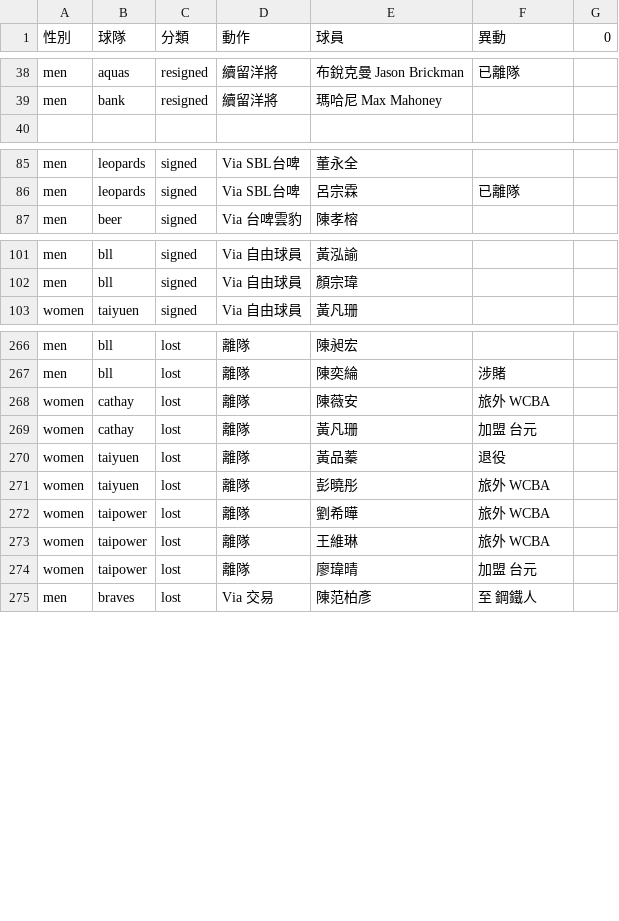
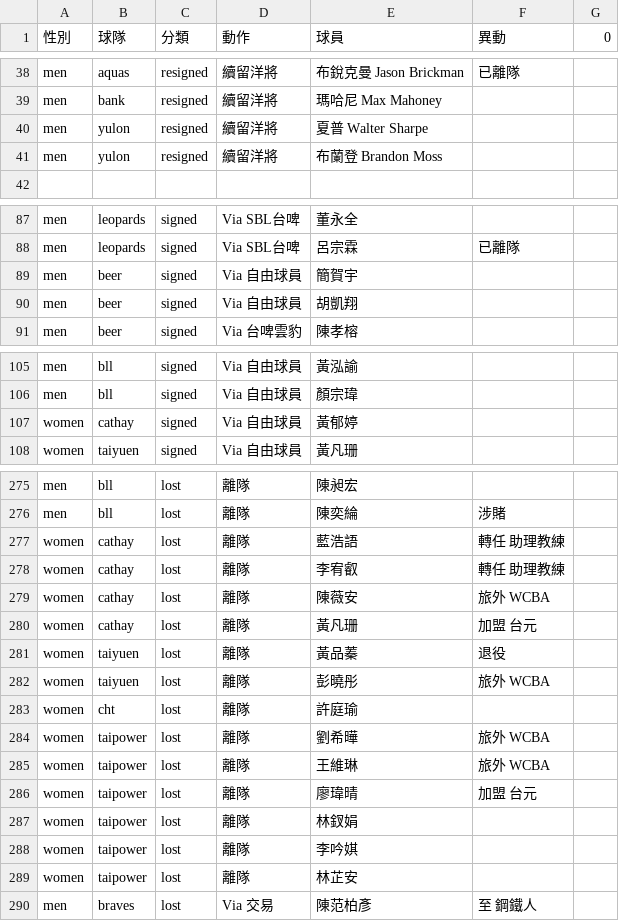
Before and after one commit to SamBasketballTW/sambball, a CSV file: data/movements.csv, drawn as a sheet; only a part is shown, gaps mark what is left out; the diff covers the shown part only.

```diff
--- a/data/movements.csv
+++ b/data/movements.csv
@@ -39,2 +39,4 @@ men,aquas,resigned,續留洋將,布銳克曼 Jason Brickman,已離隊,
 men,bank,resigned,續留洋將,瑪哈尼 Max Mahoney,,
+men,yulon,resigned,續留洋將,夏普 Walter Sharpe,,
+men,yulon,resigned,續留洋將,布蘭登 Brandon Moss,,
 ,,,,,,
@@ -86,2 +88,4 @@ men,leopards,signed,Via SBL台啤,董永全,,
 men,leopards,signed,Via SBL台啤,呂宗霖,已離隊,
+men,beer,signed,Via 自由球員,簡賀宇,,
+men,beer,signed,Via 自由球員,胡凱翔,,
 men,beer,signed,Via 台啤雲豹,陳孝榕,,
@@ -102,2 +106,3 @@ men,bll,signed,Via 自由球員,黃泓諭,,
 men,bll,signed,Via 自由球員,顏宗瑋,,
+women,cathay,signed,Via 自由球員,黃郁婷,,
 women,taiyuen,signed,Via 自由球員,黃凡珊,,
@@ -267,2 +276,4 @@ men,bll,lost,離隊,陳昶宏,,
 men,bll,lost,離隊,陳奕綸,涉賭,
+women,cathay,lost,離隊,藍浩語,轉任 助理教練,
+women,cathay,lost,離隊,李宥叡,轉任 助理教練,
 women,cathay,lost,離隊,陳薇安,旅外 WCBA,
@@ -271,2 +282,3 @@ women,taiyuen,lost,離隊,黃品蓁,退役,
 women,taiyuen,lost,離隊,彭曉彤,旅外 WCBA,
+women,cht,lost,離隊,許庭瑜,,
 women,taipower,lost,離隊,劉希曄,旅外 WCBA,
@@ -274,2 +286,5 @@ women,taipower,lost,離隊,王維琳,旅外 WCBA,
 women,taipower,lost,離隊,廖瑋晴,加盟 台元,
+women,taipower,lost,離隊,林釵娟,,
+women,taipower,lost,離隊,李吟娸,,
+women,taipower,lost,離隊,林芷安,,
 men,braves,lost,Via 交易,陳范柏彥,至 鋼鐵人,
```
Also changed, not shown: 6 added rows, 1 removed row and 2 edited cells elsewhere in this file, data/players.csv, 2 other files.
